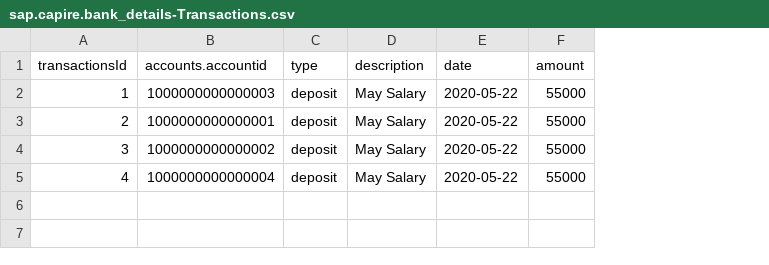
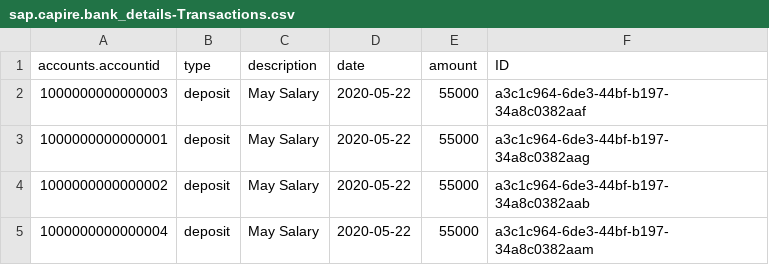
Before and after one commit to ranjith13119/SAP-CAP---Bank_operations, a CSV file: db/data/sap.capire.bank_details-Transactions.csv, drawn as a sheet; removed rows and columns are numbered as before the commit, all else as after; the diff names each change by its address in the sheet, - before the commit and + after, or states it on an @@ line.

```diff
--- a/db/data/sap.capire.bank_details-Transactions.csv
+++ b/db/data/sap.capire.bank_details-Transactions.csv
-column A (transactionsId), rows 2-5: 1 | 2 | 3 | 4
+column F (ID), rows 2-5: a3c1c964-6de3-44bf-b197-34a8c0382aaf | a3c1c964-6de3-44bf-b197-34a8c0382aag | a3c1c964-6de3-44bf-b197-34a8c0382aab | a3c1c964-6de3-44bf-b197-34a8c0382aam
```
Also changed, not shown: db/data/sap.capire.bank_details-Customers.csv, 41 other files.
